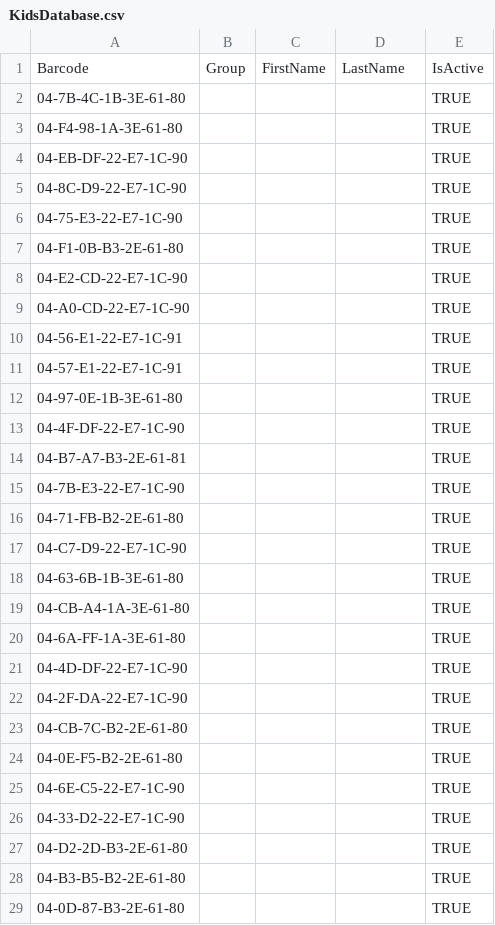
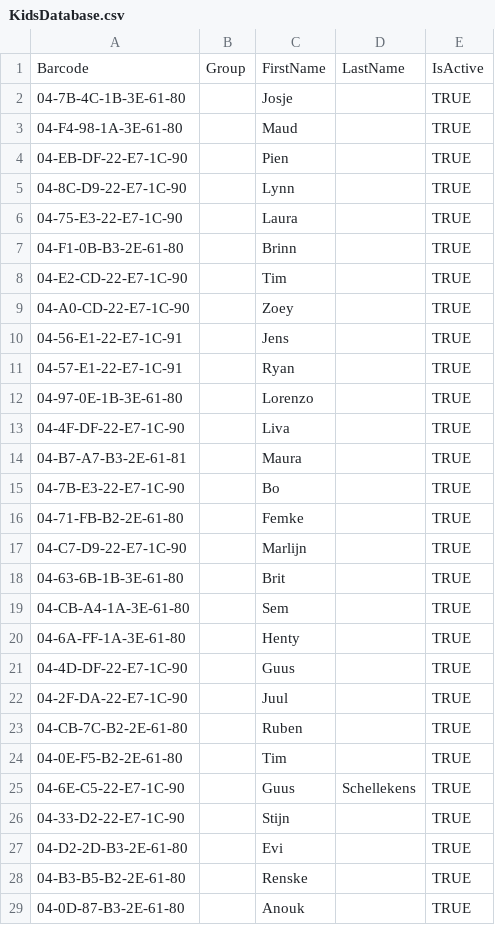
Before and after one commit to Hoeleboele/JN_ScannerApp, a CSV file: JNChocoKampScanner/KidsDatabase.csv, drawn as a sheet; only a part is shown; the diff covers the shown part only.

```diff
--- a/JNChocoKampScanner/KidsDatabase.csv
+++ b/JNChocoKampScanner/KidsDatabase.csv
@@ -1,29 +1,29 @@
 Barcode;Group;FirstName;LastName;IsActive
-04-7B-4C-1B-3E-61-80;;;;TRUE
-04-F4-98-1A-3E-61-80;;;;TRUE
-04-EB-DF-22-E7-1C-90;;;;TRUE
-04-8C-D9-22-E7-1C-90;;;;TRUE
-04-75-E3-22-E7-1C-90;;;;TRUE
-04-F1-0B-B3-2E-61-80;;;;TRUE
-04-E2-CD-22-E7-1C-90;;;;TRUE
-04-A0-CD-22-E7-1C-90;;;;TRUE
-04-56-E1-22-E7-1C-91;;;;TRUE
-04-57-E1-22-E7-1C-91;;;;TRUE
-04-97-0E-1B-3E-61-80;;;;TRUE
-04-4F-DF-22-E7-1C-90;;;;TRUE
-04-B7-A7-B3-2E-61-81;;;;TRUE
-04-7B-E3-22-E7-1C-90;;;;TRUE
-04-71-FB-B2-2E-61-80;;;;TRUE
-04-C7-D9-22-E7-1C-90;;;;TRUE
-04-63-6B-1B-3E-61-80;;;;TRUE
-04-CB-A4-1A-3E-61-80;;;;TRUE
-04-6A-FF-1A-3E-61-80;;;;TRUE
-04-4D-DF-22-E7-1C-90;;;;TRUE
-04-2F-DA-22-E7-1C-90;;;;TRUE
-04-CB-7C-B2-2E-61-80;;;;TRUE
-04-0E-F5-B2-2E-61-80;;;;TRUE
-04-6E-C5-22-E7-1C-90;;;;TRUE
-04-33-D2-22-E7-1C-90;;;;TRUE
-04-D2-2D-B3-2E-61-80;;;;TRUE
-04-B3-B5-B2-2E-61-80;;;;TRUE
-04-0D-87-B3-2E-61-80;;;;TRUE
+04-7B-4C-1B-3E-61-80;;Josje;;TRUE
+04-F4-98-1A-3E-61-80;;Maud;;TRUE
+04-EB-DF-22-E7-1C-90;;Pien;;TRUE
+04-8C-D9-22-E7-1C-90;;Lynn;;TRUE
+04-75-E3-22-E7-1C-90;;Laura;;TRUE
+04-F1-0B-B3-2E-61-80;;Brinn;;TRUE
+04-E2-CD-22-E7-1C-90;;Tim;;TRUE
+04-A0-CD-22-E7-1C-90;;Zoey;;TRUE
+04-56-E1-22-E7-1C-91;;Jens;;TRUE
+04-57-E1-22-E7-1C-91;;Ryan;;TRUE
+04-97-0E-1B-3E-61-80;;Lorenzo;;TRUE
+04-4F-DF-22-E7-1C-90;;Liva;;TRUE
+04-B7-A7-B3-2E-61-81;;Maura;;TRUE
+04-7B-E3-22-E7-1C-90;;Bo;;TRUE
+04-71-FB-B2-2E-61-80;;Femke;;TRUE
+04-C7-D9-22-E7-1C-90;;Marlijn;;TRUE
+04-63-6B-1B-3E-61-80;;Brit;;TRUE
+04-CB-A4-1A-3E-61-80;;Sem;;TRUE
+04-6A-FF-1A-3E-61-80;;Henty;;TRUE
+04-4D-DF-22-E7-1C-90;;Guus;;TRUE
+04-2F-DA-22-E7-1C-90;;Juul;;TRUE
+04-CB-7C-B2-2E-61-80;;Ruben;;TRUE
+04-0E-F5-B2-2E-61-80;;Tim;;TRUE
+04-6E-C5-22-E7-1C-90;;Guus;Schellekens;TRUE
+04-33-D2-22-E7-1C-90;;Stijn;;TRUE
+04-D2-2D-B3-2E-61-80;;Evi;;TRUE
+04-B3-B5-B2-2E-61-80;;Renske;;TRUE
+04-0D-87-B3-2E-61-80;;Anouk;;TRUE
```
Also changed, not shown: 7 edited cells elsewhere in this file, 1 other file.
